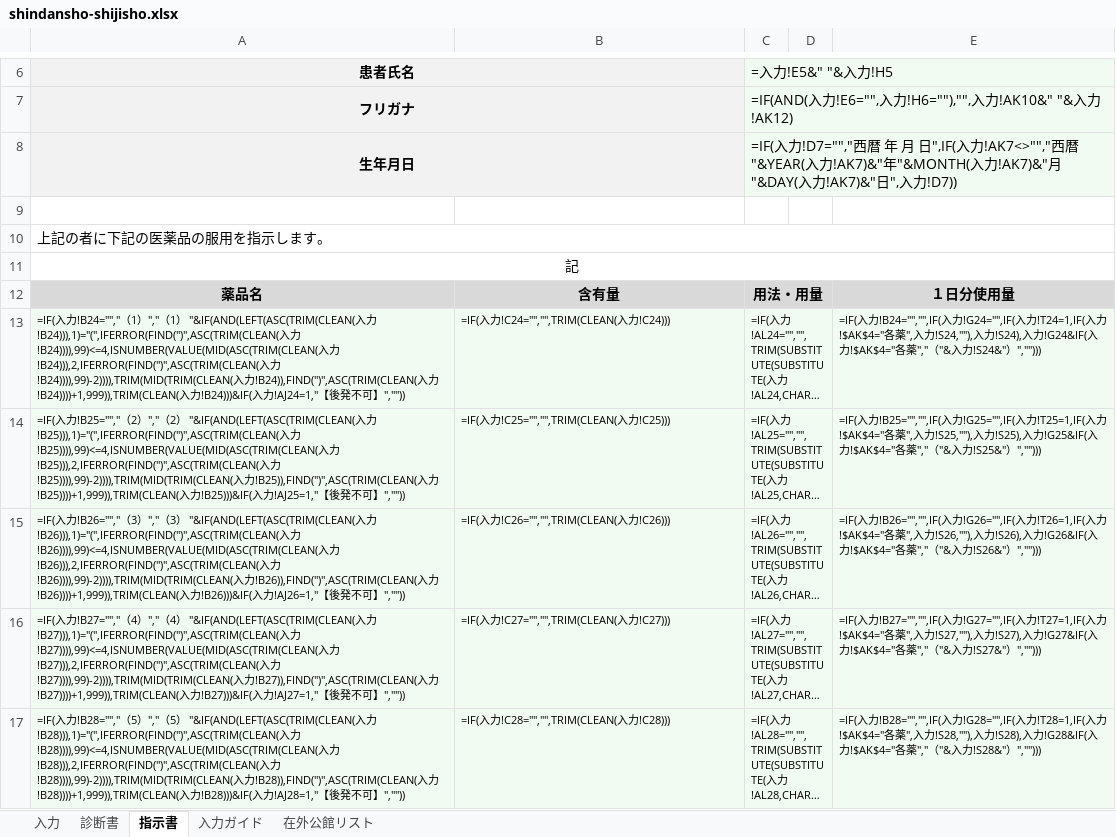
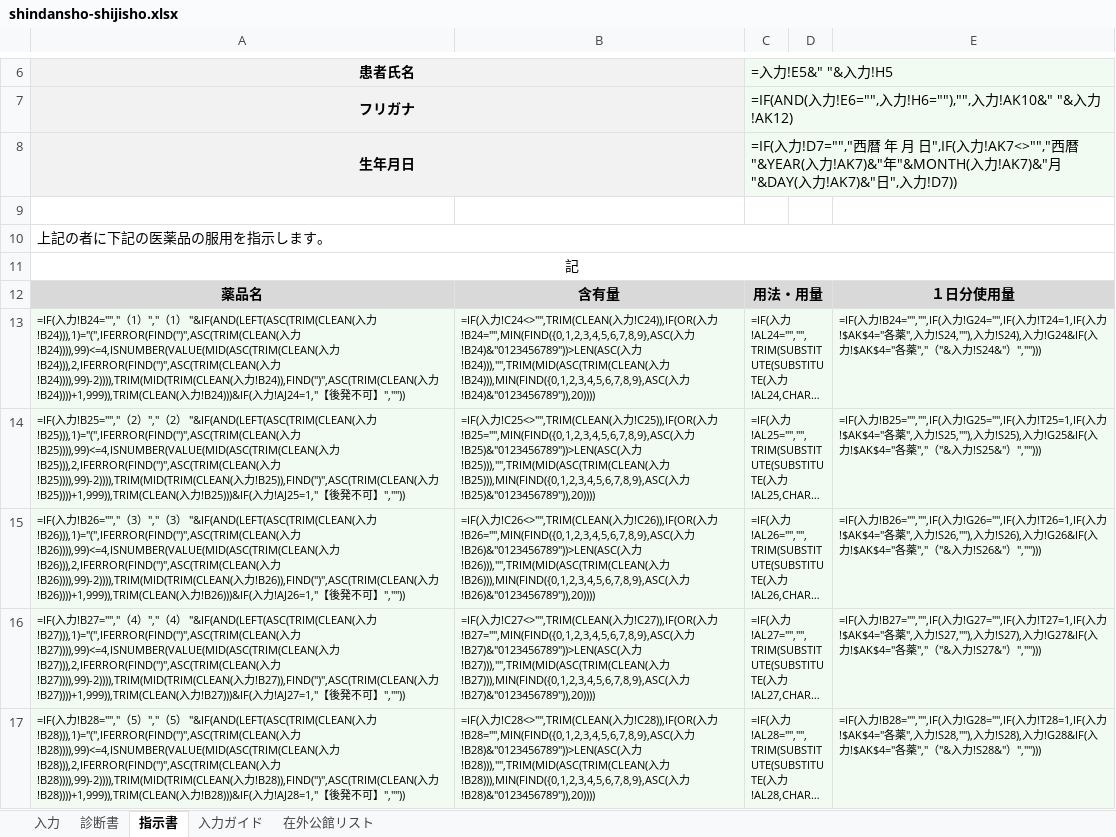
Before and after one commit to ysk713/-, an Excel workbook: shindansho-excel/shindansho-shijisho.xlsx, sheet 指示書, drawn as a sheet; only a part is shown, gaps mark what is left out; long unchanged cells end in …; values as stored, in another font and other column widths than the file's, no borders; formulas without a stored value are shown as written; the diff covers the shown part only; the diff names each change by its address in the sheet, - before the commit and + after, or states it on an @@ line.

```diff
--- a/shindansho-excel/shindansho-shijisho.xlsx (sheet 指示書)
+++ b/shindansho-excel/shindansho-shijisho.xlsx (sheet 指示書)
-B13: …入力!C24="","",TRIM(CLEAN(入力!C24)))
+B13: …入力!C24<>"",TRIM(CLEAN(入力!C24)),IF(OR(入力!B24="",MIN(FIND({0,1,2,3,4,5,6,7,8,9},ASC(入力!B24)&"0123456789"))>LEN(ASC(入力!B24))),"",TRIM(MID(ASC(TRIM(CLEAN(入力!B24))),MIN(FIND({0,1,2,3,4,5,6,7,8,9},ASC(入力!B24)&"0123456789")),20))))
-B14: …入力!C25="","",TRIM(CLEAN(入力!C25)))
+B14: …入力!C25<>"",TRIM(CLEAN(入力!C25)),IF(OR(入力!B25="",MIN(FIND({0,1,2,3,4,5,6,7,8,9},ASC(入力!B25)&"0123456789"))>LEN(ASC(入力!B25))),"",TRIM(MID(ASC(TRIM(CLEAN(入力!B25))),MIN(FIND({0,1,2,3,4,5,6,7,8,9},ASC(入力!B25)&"0123456789")),20))))
-B15: …入力!C26="","",TRIM(CLEAN(入力!C26)))
+B15: …入力!C26<>"",TRIM(CLEAN(入力!C26)),IF(OR(入力!B26="",MIN(FIND({0,1,2,3,4,5,6,7,8,9},ASC(入力!B26)&"0123456789"))>LEN(ASC(入力!B26))),"",TRIM(MID(ASC(TRIM(CLEAN(入力!B26))),MIN(FIND({0,1,2,3,4,5,6,7,8,9},ASC(入力!B26)&"0123456789")),20))))
-B16: …入力!C27="","",TRIM(CLEAN(入力!C27)))
+B16: …入力!C27<>"",TRIM(CLEAN(入力!C27)),IF(OR(入力!B27="",MIN(FIND({0,1,2,3,4,5,6,7,8,9},ASC(入力!B27)&"0123456789"))>LEN(ASC(入力!B27))),"",TRIM(MID(ASC(TRIM(CLEAN(入力!B27))),MIN(FIND({0,1,2,3,4,5,6,7,8,9},ASC(入力!B27)&"0123456789")),20))))
-B17: …入力!C28="","",TRIM(CLEAN(入力!C28)))
+B17: …入力!C28<>"",TRIM(CLEAN(入力!C28)),IF(OR(入力!B28="",MIN(FIND({0,1,2,3,4,5,6,7,8,9},ASC(入力!B28)&"0123456789"))>LEN(ASC(入力!B28))),"",TRIM(MID(ASC(TRIM(CLEAN(入力!B28))),MIN(FIND({0,1,2,3,4,5,6,7,8,9},ASC(入力!B28)&"0123456789")),20))))
```
Also changed, not shown: 5 edited cells elsewhere in this sheet, sheet 入力, hidden cells, 2 other files.
